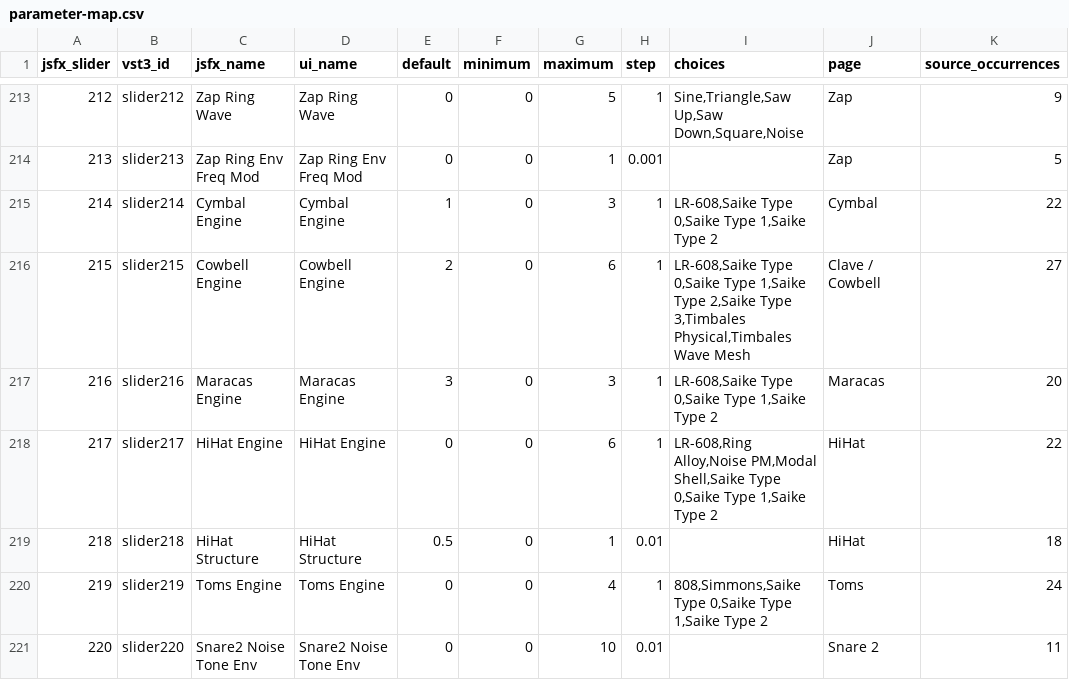
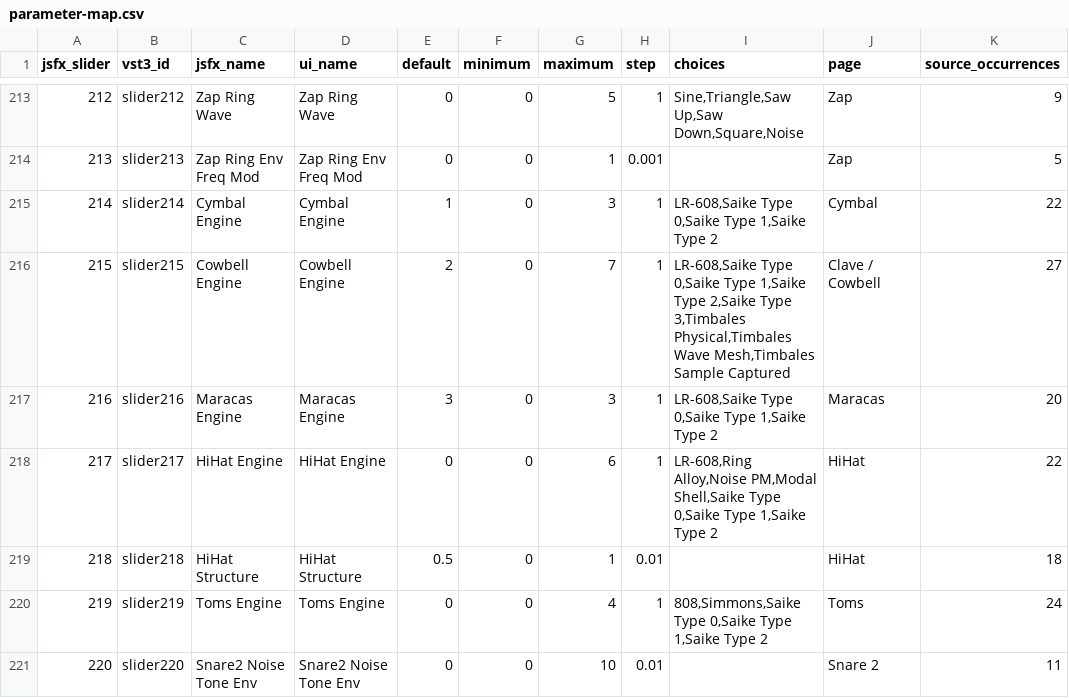
Before and after one commit to Lo-lo78/LR-608, a CSV file: Documentation/parameter-map.csv, drawn as a sheet; only a part is shown, gaps mark what is left out.

Commit message:
Add sample-captured Timbales engine

```diff
--- a/Documentation/parameter-map.csv
+++ b/Documentation/parameter-map.csv
@@ -215,3 +215,3 @@ jsfx_slider,vst3_id,jsfx_name,ui_name,default,minimum,maximum,step,choices,page,
 214,slider214,Cymbal Engine,Cymbal Engine,1,0,3,1,"LR-608,Saike Type 0,Saike Type 1,Saike Type 2",Cymbal,22
-215,slider215,Cowbell Engine,Cowbell Engine,2,0,6,1,"LR-608,Saike Type 0,Saike Type 1,Saike Type 2,Saike Type 3,Timbales Physical,Timbales Wave Mesh",Clave / Cowbell,27
+215,slider215,Cowbell Engine,Cowbell Engine,2,0,7,1,"LR-608,Saike Type 0,Saike Type 1,Saike Type 2,Saike Type 3,Timbales Physical,Timbales Wave Mesh,Timbales Sample Captured",Clave / Cowbell,27
 216,slider216,Maracas Engine,Maracas Engine,3,0,3,1,"LR-608,Saike Type 0,Saike Type 1,Saike Type 2",Maracas,20
```
Also changed, not shown: 10 other files.
